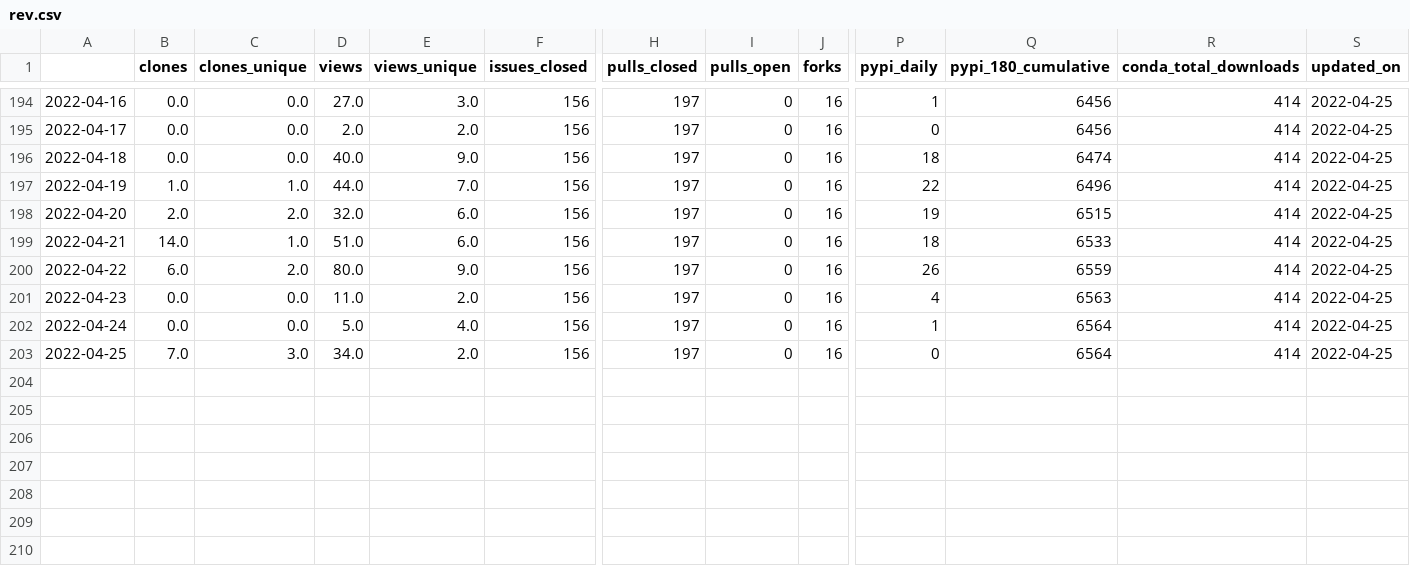
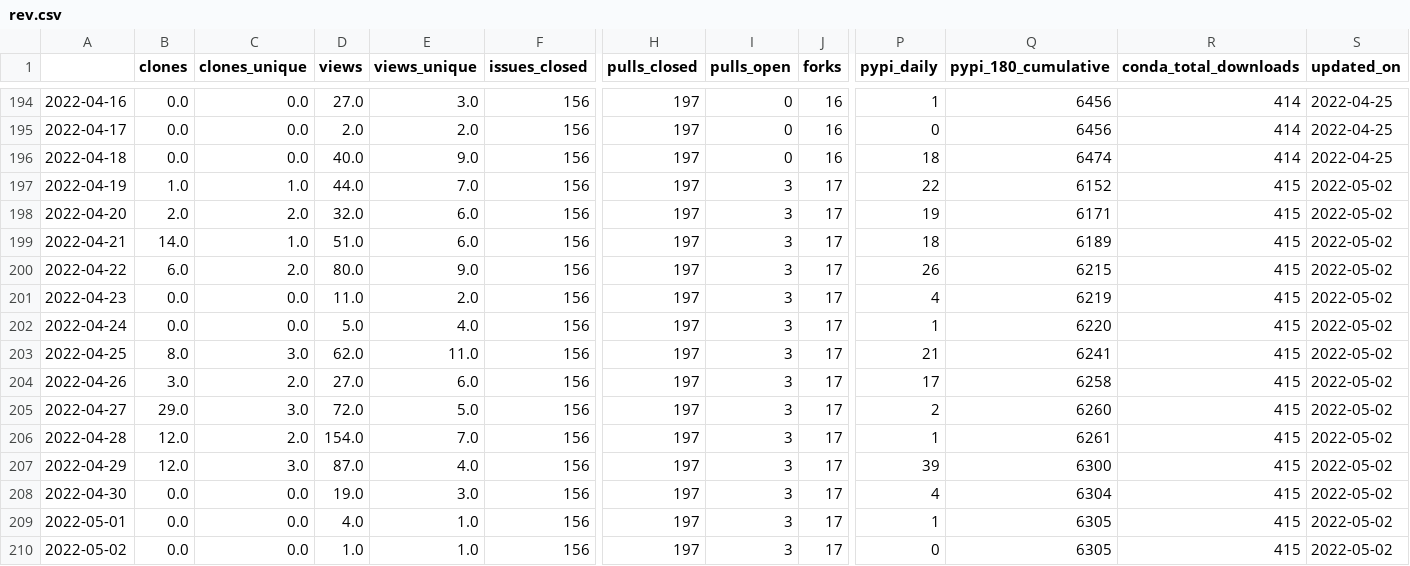
Before and after one commit to NREL/osos, a CSV file: data/rev.csv, drawn as a sheet; only a part is shown, gaps mark what is left out; rows hold the shown columns only; the diff names each change by its address in the sheet, - before the commit and + after, or states it on an @@ line.

Commit message:
update osos data and plots

```diff
--- a/data/rev.csv
+++ b/data/rev.csv
-I197:I203 (pulls_open): 0
+I197:I203 (pulls_open): 3
-J197:J203 (forks): 16
+J197:J203 (forks): 17
-Q197 (pypi_180_cumulative): 6496
+Q197 (pypi_180_cumulative): 6152
-R197:R203 (conda_total_downloads): 414
+R197:R203 (conda_total_downloads): 415
-S197:S203 (updated_on): 2022-04-25
+S197:S203 (updated_on): 2022-05-02
-Q198 (pypi_180_cumulative): 6515
+Q198 (pypi_180_cumulative): 6171
-Q199 (pypi_180_cumulative): 6533
+Q199 (pypi_180_cumulative): 6189
-Q200 (pypi_180_cumulative): 6559
+Q200 (pypi_180_cumulative): 6215
-Q201 (pypi_180_cumulative): 6563
+Q201 (pypi_180_cumulative): 6219
-Q202 (pypi_180_cumulative): 6564
+Q202 (pypi_180_cumulative): 6220
-B203 (clones): 7.0
+B203 (clones): 8.0
-D203 (views): 34.0
+D203 (views): 62.0
-E203 (views_unique): 2.0
+E203 (views_unique): 11.0
-P203 (pypi_daily): 0
+P203 (pypi_daily): 21
-Q203 (pypi_180_cumulative): 6564
+Q203 (pypi_180_cumulative): 6241
+row 204: 2022-04-26 | 3.0 | 2.0 | 27.0 | 6.0 | 156 | 197 | 3 | 17 | 17 | 6258 | 415 | 2022-05-02
+row 205: 2022-04-27 | 29.0 | 3.0 | 72.0 | 5.0 | 156 | 197 | 3 | 17 | 2 | 6260 | 415 | 2022-05-02
+row 206: 2022-04-28 | 12.0 | 2.0 | 154.0 | 7.0 | 156 | 197 | 3 | 17 | 1 | 6261 | 415 | 2022-05-02
+row 207: 2022-04-29 | 12.0 | 3.0 | 87.0 | 4.0 | 156 | 197 | 3 | 17 | 39 | 6300 | 415 | 2022-05-02
+row 208: 2022-04-30 | 0.0 | 0.0 | 19.0 | 3.0 | 156 | 197 | 3 | 17 | 4 | 6304 | 415 | 2022-05-02
+row 209: 2022-05-01 | 0.0 | 0.0 | 4.0 | 1.0 | 156 | 197 | 3 | 17 | 1 | 6305 | 415 | 2022-05-02
+row 210: 2022-05-02 | 0.0 | 0.0 | 1.0 | 1.0 | 156 | 197 | 3 | 17 | 0 | 6305 | 415 | 2022-05-02
```
Also changed, not shown: data/nrwal.csv, data/osos.csv, 18 other files.
